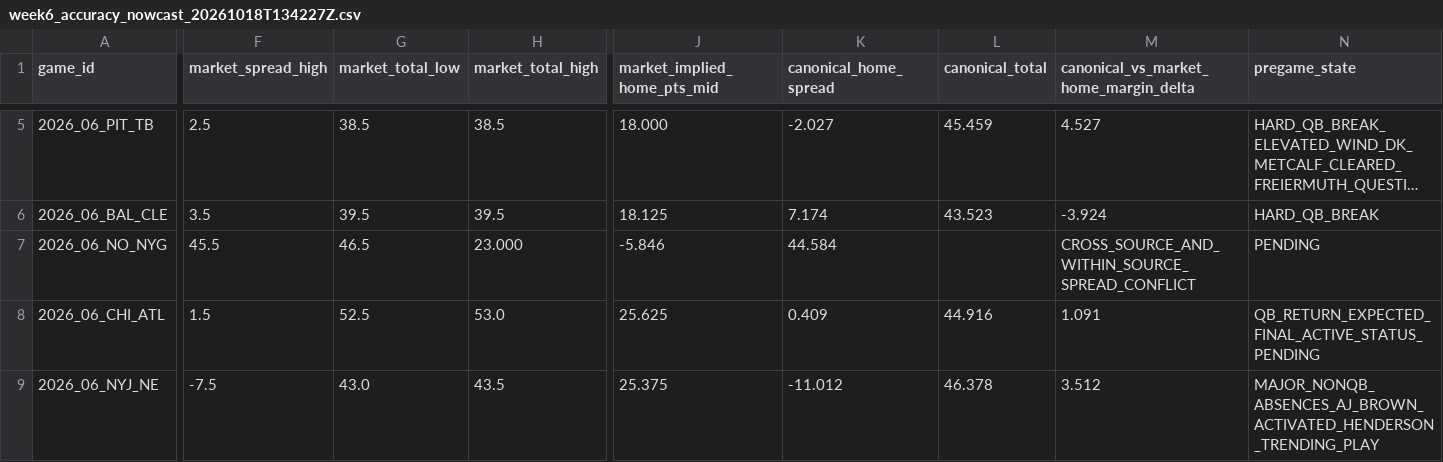
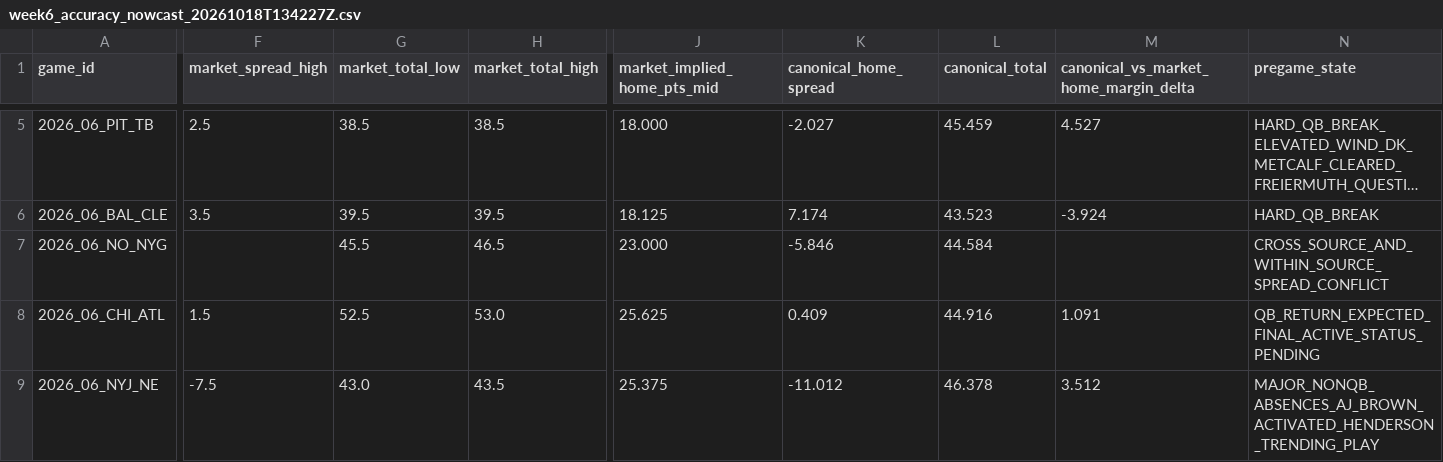
Before and after one commit to Yaboiee227/cfb-model-lab, a CSV file: nfl_data/prospective/week6_accuracy_nowcast_20261018T134227Z.csv, drawn as a sheet; only a part is shown, gaps mark what is left out; long unchanged cells end in …; the diff covers the shown part only; the diff names each change by its address in the sheet, - before the commit and + after, or states it on an @@ line.

```diff
--- a/nfl_data/prospective/week6_accuracy_nowcast_20261018T134227Z.csv
+++ b/nfl_data/prospective/week6_accuracy_nowcast_20261018T134227Z.csv
-F7 (market_spread_high): 45.5
+F7 (market_spread_high): (empty)
-G7 (market_total_low): 46.5
+G7 (market_total_low): 45.5
-H7 (market_total_high): 23.000
+H7 (market_total_high): 46.5
-J7 (market_implied_home_pts_mid): -5.846
+J7 (market_implied_home_pts_mid): 23.000
-K7 (canonical_home_spread): 44.584
+K7 (canonical_home_spread): -5.846
-L7 (canonical_total): (empty)
+L7 (canonical_total): 44.584
-M7: CROSS_SOURCE_AND_WITHIN_SOURCE_SPREAD_CONFLICT
+M7: (empty)
-N7 (pregame_state): PENDING
+N7 (pregame_state): CROSS_SOURCE_AND_WITHIN_SOURCE_SPREAD_CONFLICT
```
Also changed, not shown: 4 edited cells elsewhere in this file.
